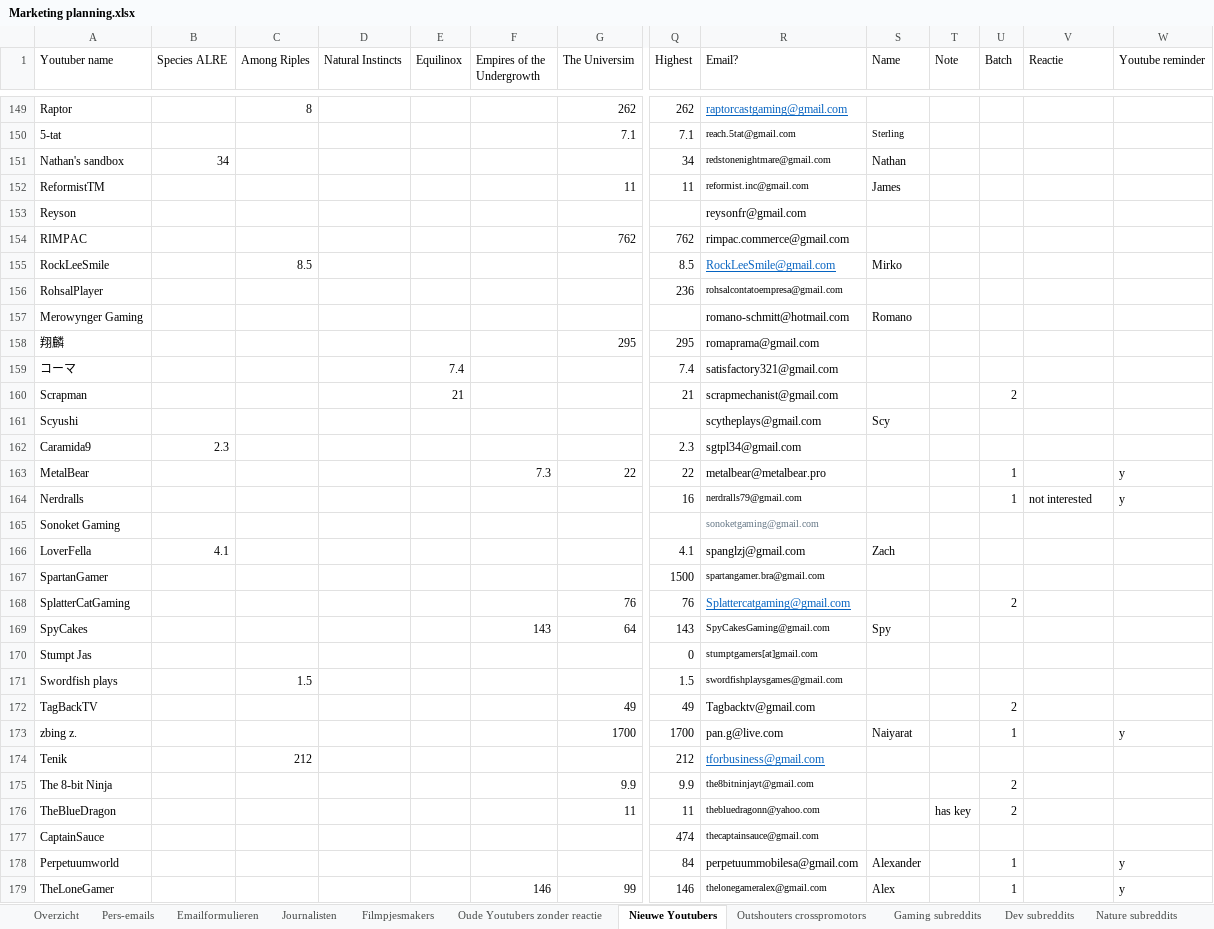
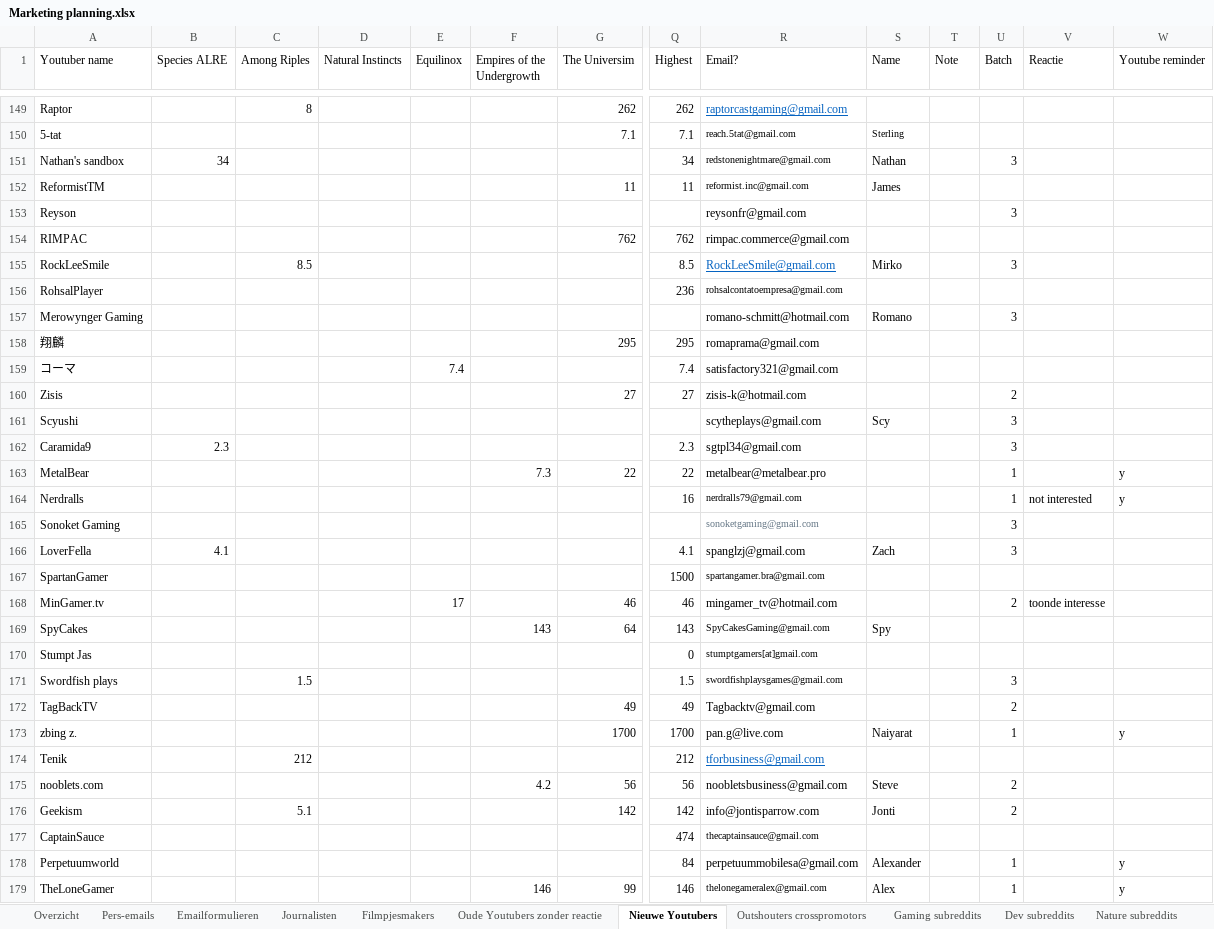
Before and after one commit to Woseseltops/thesapling-website, an Excel workbook: Marketing planning.xlsx, sheet Nieuwe Youtubers, drawn as a sheet; only a part is shown, gaps mark what is left out; values as stored, in another font and other column widths than the file's, no borders; rows hold the shown columns only; the diff covers the shown part only; the diff names each change by its address in the sheet, - before the commit and + after, or states it on an @@ line.

Commit message:
Added more data to youtuber file

```diff
--- a/Marketing planning.xlsx (sheet Nieuwe Youtubers)
+++ b/Marketing planning.xlsx (sheet Nieuwe Youtubers)
-U151 (Batch): (empty)
+U151 (Batch): 3
-U153 (Batch): (empty)
+U153 (Batch): 3
-U155 (Batch): (empty)
+U155 (Batch): 3
-U157 (Batch): (empty)
+U157 (Batch): 3
@@ row 160 moved to row 109: Scrapman @@
@@ row 212 moved to row 160: Zisis @@
-U161:U162 (Batch): (empty)
+U161:U162 (Batch): 3
-U165:U166 (Batch): (empty)
+U165:U166 (Batch): 3
@@ row 168 moved to row 101: SplatterCatGaming @@
+row 168: MinGamer.tv |  |  |  | 17 |  | 46 | 46 | mingamer_tv@hotmail.com |  |  | 2 | toonde interesse
-U171 (Batch): (empty)
+U171 (Batch): 3
@@ row 175 moved to row 121: The 8-bit Ninja @@
@@ row 176 moved to row 123: TheBlueDragon @@
@@ row 138 moved to row 175: nooblets.com @@
@@ row 98 moved to row 176: Geekism @@
```
Also changed, not shown: 1 added row, 2 removed rows, 23 moved rows and 38 edited cells elsewhere in this sheet, 1 other file.
